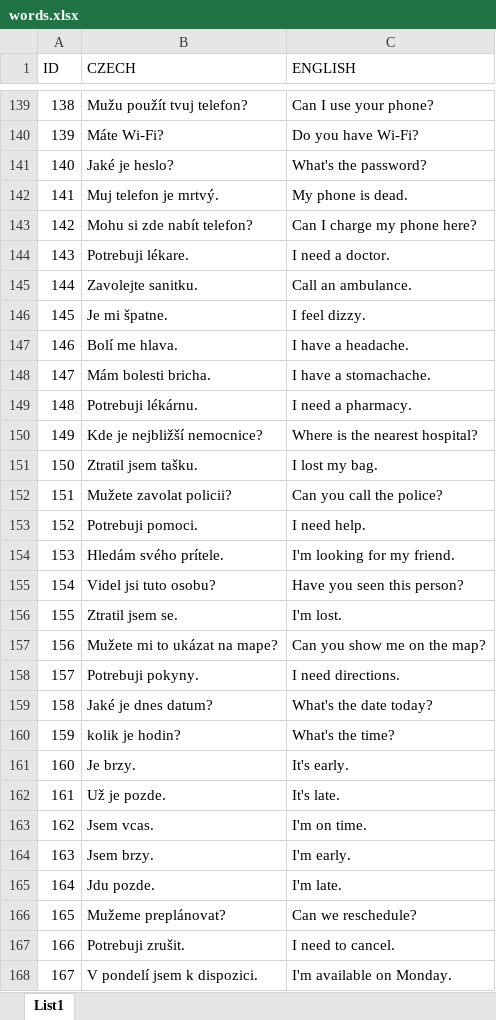
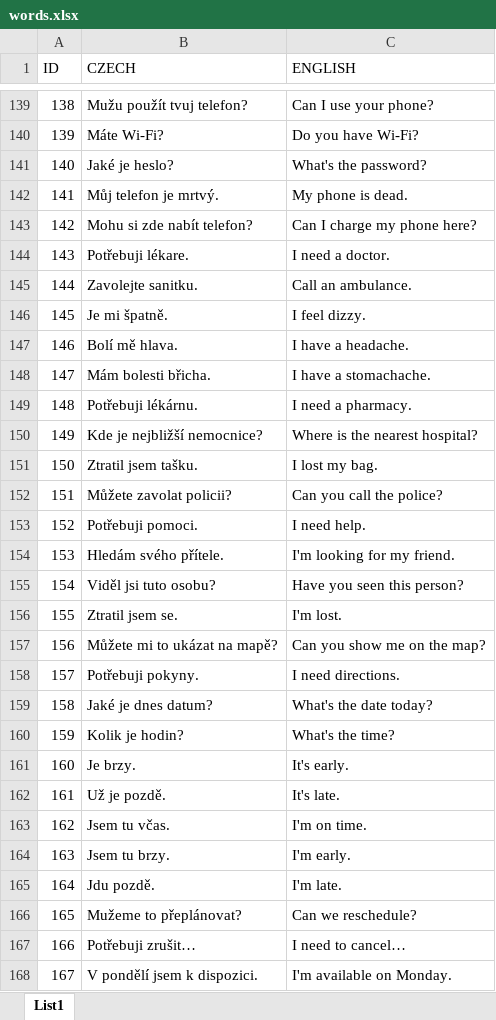
Before and after one commit to ThomasTopi/English_Cards, an Excel workbook: database/words.xlsx, sheet List1, drawn as a sheet; only a part is shown, gaps mark what is left out; values as stored, in another font and other column widths than the file's, no borders; the diff covers the shown part only; the diff names each change by its address in the sheet, - before the commit and + after, or states it on an @@ line.

```diff
--- a/database/words.xlsx (sheet List1)
+++ b/database/words.xlsx (sheet List1)
-B142 (CZECH): Muj telefon je mrtvý.
+B142 (CZECH): Můj telefon je mrtvý.
-B144 (CZECH): Potrebuji lékare.
+B144 (CZECH): Potřebuji lékare.
-B146 (CZECH): Je mi špatne.
+B146 (CZECH): Je mi špatně.
-B147 (CZECH): Bolí me hlava.
+B147 (CZECH): Bolí mě hlava.
-B148 (CZECH): Mám bolesti bricha.
+B148 (CZECH): Mám bolesti břicha.
-B149 (CZECH): Potrebuji lékárnu.
+B149 (CZECH): Potřebuji lékárnu.
-B152 (CZECH): Mužete zavolat policii?
+B152 (CZECH): Můžete zavolat policii?
-B153 (CZECH): Potrebuji pomoci.
+B153 (CZECH): Potřebuji pomoci.
-B154 (CZECH): Hledám svého prítele.
+B154 (CZECH): Hledám svého přítele.
-B155 (CZECH): Videl jsi tuto osobu?
+B155 (CZECH): Viděl jsi tuto osobu?
-B157 (CZECH): Mužete mi to ukázat na mape?
+B157 (CZECH): Můžete mi to ukázat na mapě?
-B158 (CZECH): Potrebuji pokyny.
+B158 (CZECH): Potřebuji pokyny.
-B160 (CZECH): kolik je hodin?
+B160 (CZECH): Kolik je hodin?
-B162 (CZECH): Už je pozde.
+B162 (CZECH): Už je pozdě.
-B163 (CZECH): Jsem vcas.
+B163 (CZECH): Jsem tu včas.
-B164 (CZECH): Jsem brzy.
+B164 (CZECH): Jsem tu brzy.
-B165 (CZECH): Jdu pozde.
+B165 (CZECH): Jdu pozdě.
-B166 (CZECH): Mužeme preplánovat?
+B166 (CZECH): Mužeme to přeplánovat?
-B167 (CZECH): Potrebuji zrušit.
+B167 (CZECH): Potřebuji zrušit…
-C167 (ENGLISH): I need to cancel.
+C167 (ENGLISH): I need to cancel…
-B168 (CZECH): V pondelí jsem k dispozici.
+B168 (CZECH): V pondělí jsem k dispozici.
```
Also changed, not shown: 72 edited cells elsewhere in this sheet.
